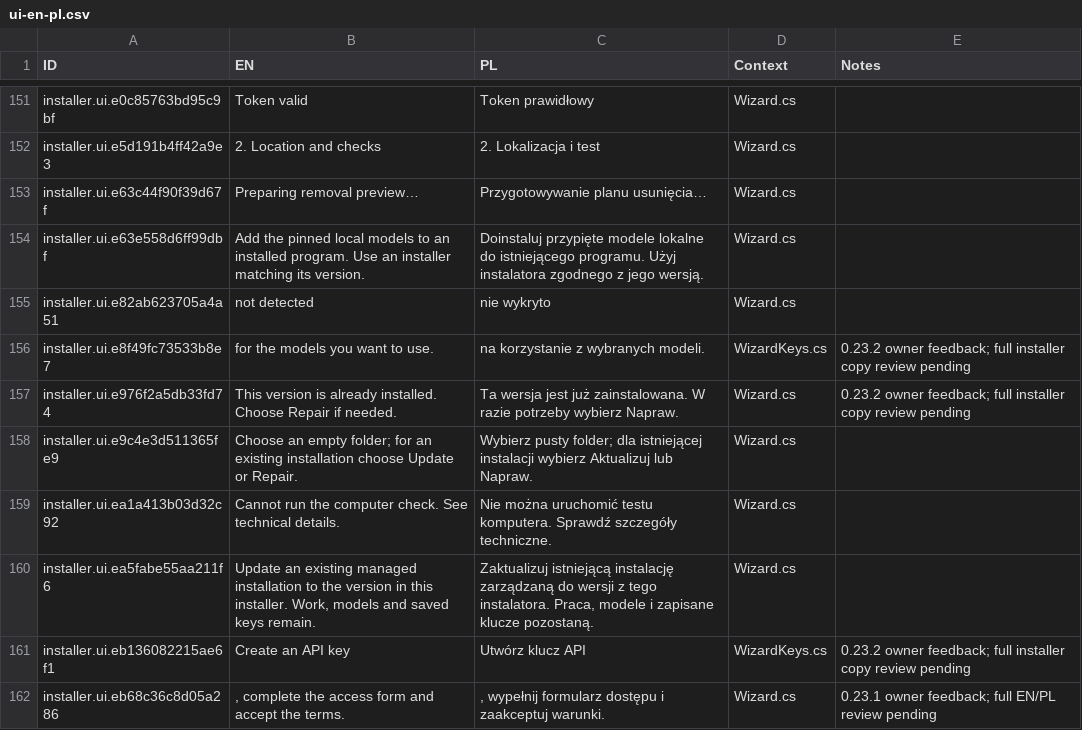
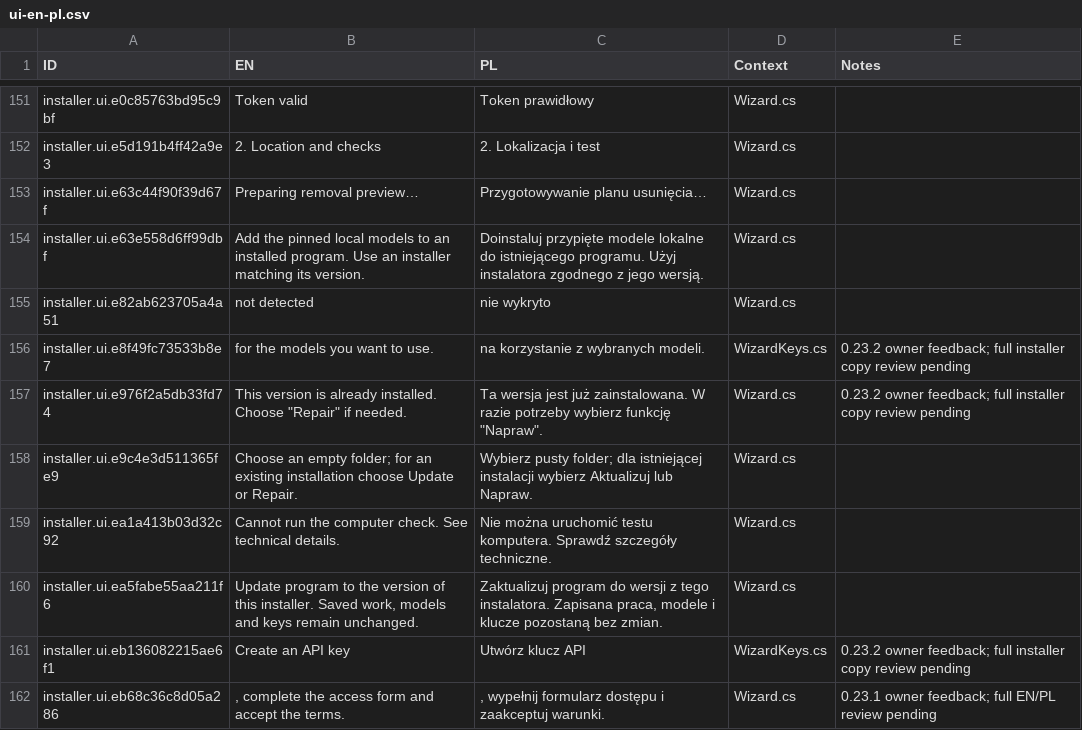
Before and after one commit to Polikles/ewp-transcripts, a CSV file: installer/ui-en-pl.csv, drawn as a sheet; only a part is shown, gaps mark what is left out; the diff covers the shown part only.

Commit message:
fix(installer): apply reviewed EN-PL copy and light artwork

```diff
--- a/installer/ui-en-pl.csv
+++ b/installer/ui-en-pl.csv
@@ -162,6 +162,6 @@ installer.ui.e82ab623705a4a51,not detected,nie wykryto,Wizard.cs,
 installer.ui.e8f49fc73533b8e7, for the models you want to use., na korzystanie z wybranych modeli.,WizardKeys.cs,0.23.2 owner feedback; full installer copy review pending
-installer.ui.e976f2a5db33fd74,This version is already installed. Choose Repair if needed.,Ta wersja jest już zainstalowana. W razie potrzeby wybierz Napraw.,Wizard.cs,0.23.2 owner feedback; full installer copy review pending
+installer.ui.e976f2a5db33fd74,"This version is already installed. Choose ""Repair"" if needed.","Ta wersja jest już zainstalowana. W razie potrzeby wybierz funkcję ""Napraw"".",Wizard.cs,0.23.2 owner feedback; full installer copy review pending
 installer.ui.e9c4e3d511365fe9,Choose an empty folder; for an existing installation choose Update or Repair.,Wybierz pusty folder; dla istniejącej instalacji wybierz Aktualizuj lub Napraw.,Wizard.cs,
 installer.ui.ea1a413b03d32c92,Cannot run the computer check. See technical details.,Nie można uruchomić testu komputera. Sprawdź szczegóły techniczne.,Wizard.cs,
-installer.ui.ea5fabe55aa211f6,"Update an existing managed installation to the version in this installer. Work, models and saved keys remain.","Zaktualizuj istniejącą instalację zarządzaną do wersji z tego instalatora. Praca, modele i zapisane klucze pozostaną.",Wizard.cs,
+installer.ui.ea5fabe55aa211f6,"Update program to the version of this installer. Saved work, models and keys remain unchanged.","Zaktualizuj program do wersji z tego instalatora. Zapisana praca, modele i klucze pozostaną bez zmian.",Wizard.cs,
 installer.ui.eb136082215ae6f1,Create an API key,Utwórz klucz API,WizardKeys.cs,0.23.2 owner feedback; full installer copy review pending
```
Also changed, not shown: 17 added rows and 38 edited cells elsewhere in this file, 35 other files.
